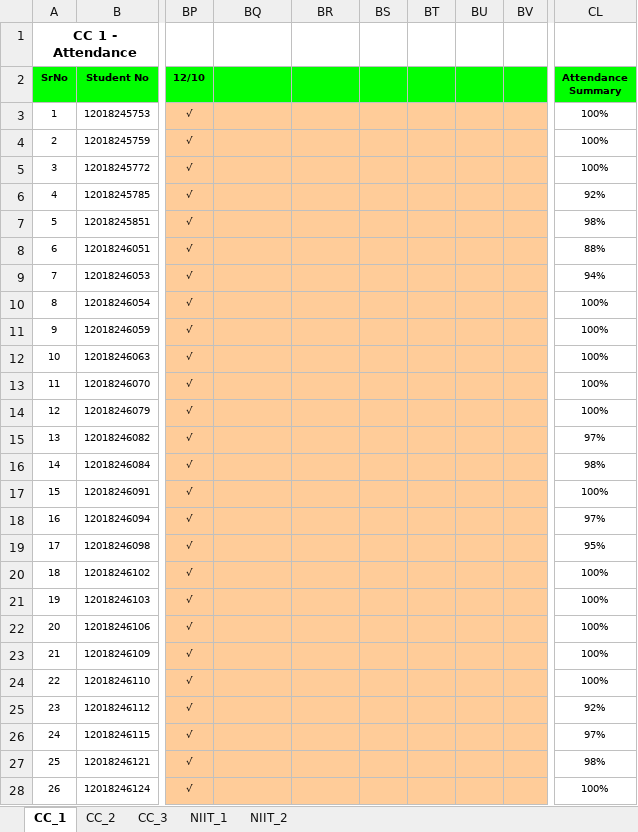
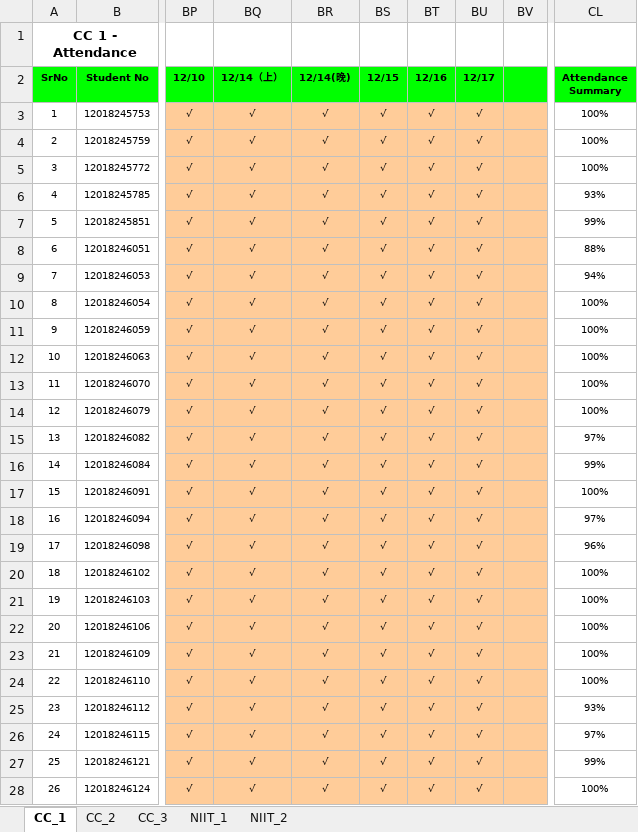
Before and after one commit to niit-nxu/Sept-2020---Jan-2021, an Excel workbook: Grade 2018/Attendance/Attendance_Zhongwei_2018.xlsx, sheet CC_1, drawn as a sheet; only a part is shown, gaps mark what is left out; values as stored, in another font and other column widths than the file's, no borders; conditional formats not drawn; the diff covers the shown part only; the diff names each change by its address in the sheet, - before the commit and + after, or states it on an @@ line.

Commit message:
中卫18级cc1&cc2出勤

```diff
--- a/Grade 2018/Attendance/Attendance_Zhongwei_2018.xlsx (sheet CC_1)
+++ b/Grade 2018/Attendance/Attendance_Zhongwei_2018.xlsx (sheet CC_1)
-BQ2: (empty)
+BQ2: 12/14（上）
-BR2: (empty)
+BR2: 12/14(晚)
-BS2: (empty)
+BS2: 12/15
-BT2: (empty)
+BT2: 12/16
-BU2: (empty)
+BU2: 12/17
-BQ3:BQ28 (12/14（上）): (empty)
+BQ3:BQ28 (12/14（上）): √
-BR3:BR28 (12/14(晚)): (empty)
+BR3:BR28 (12/14(晚)): √
-BS3:BS28 (12/15): (empty)
+BS3:BS28 (12/15): √
-BT3:BT28 (12/16): (empty)
+BT3:BT28 (12/16): √
-BU3:BU28 (12/17): (empty)
+BU3:BU28 (12/17): √
-CL6 (Attendance Summary): 92%
+CL6 (Attendance Summary): 93%
-CL7 (Attendance Summary): 98%
+CL7 (Attendance Summary): 99%
-CL16 (Attendance Summary): 98%
+CL16 (Attendance Summary): 99%
-CL19 (Attendance Summary): 95%
+CL19 (Attendance Summary): 96%
-CL25 (Attendance Summary): 92%
+CL25 (Attendance Summary): 93%
-CL27 (Attendance Summary): 98%
+CL27 (Attendance Summary): 99%
```
Also changed, not shown: 98 edited cells and cell formats elsewhere in this sheet, sheet CC_2.
